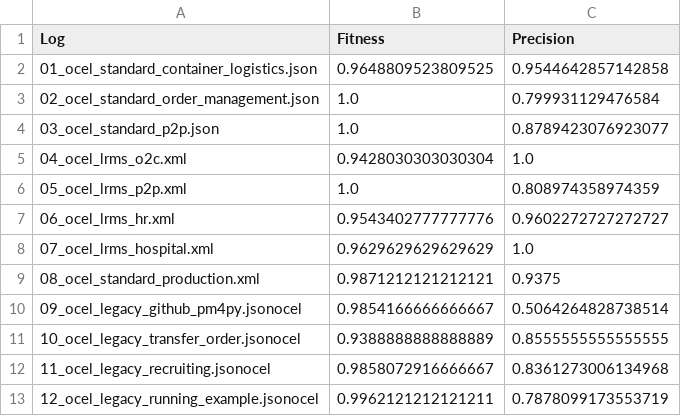
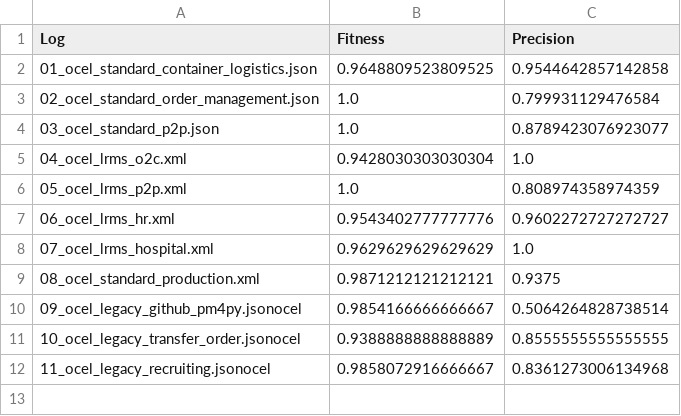
Before and after one commit to Nik314/OCIM, a CSV file: results/experiment5.csv, drawn as a sheet.

```diff
--- a/results/experiment5.csv
+++ b/results/experiment5.csv
@@ -12,2 +12 @@ Log,Fitness,Precision
 11_ocel_legacy_recruiting.jsonocel,0.9858072916666667,0.8361273006134968
-12_ocel_legacy_running_example.jsonocel,0.9962121212121211,0.7878099173553719
```
Also changed, not shown: results/experiment3.csv, results/experiment4.csv, 4 other files.
